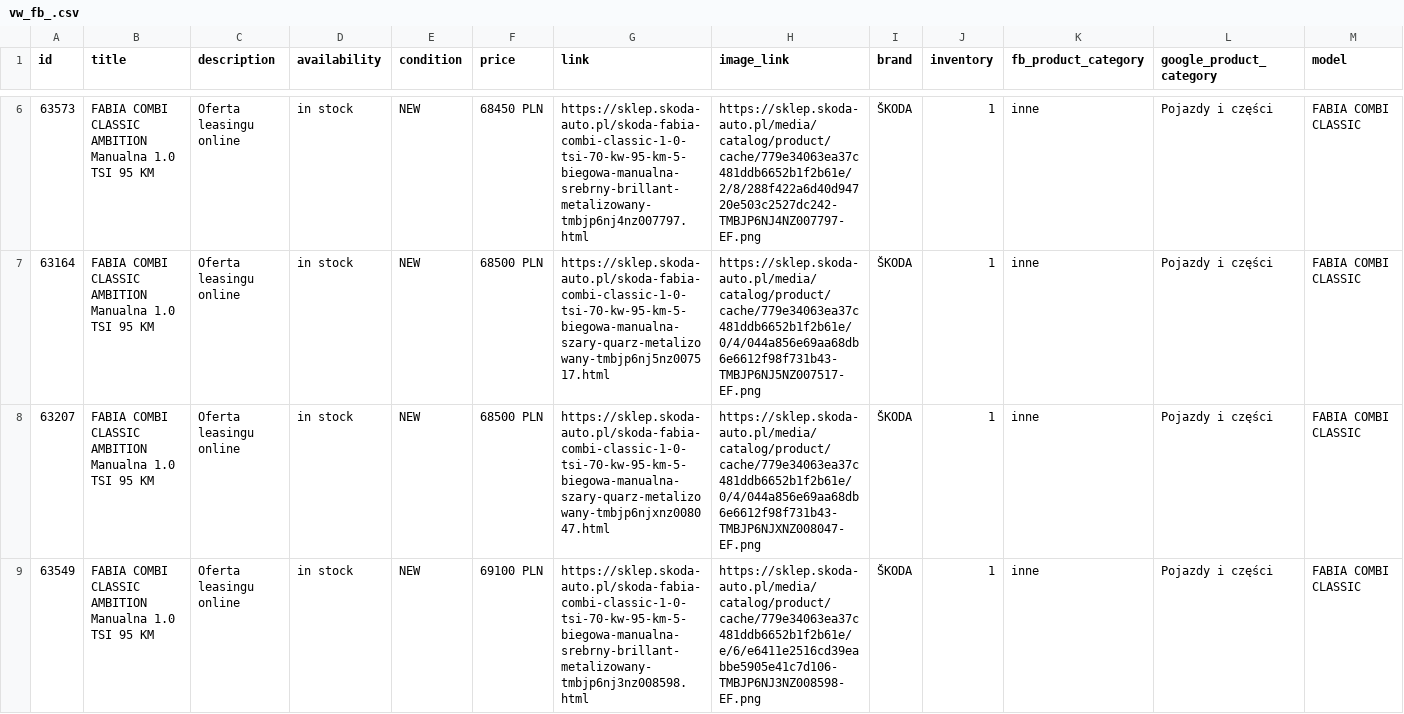
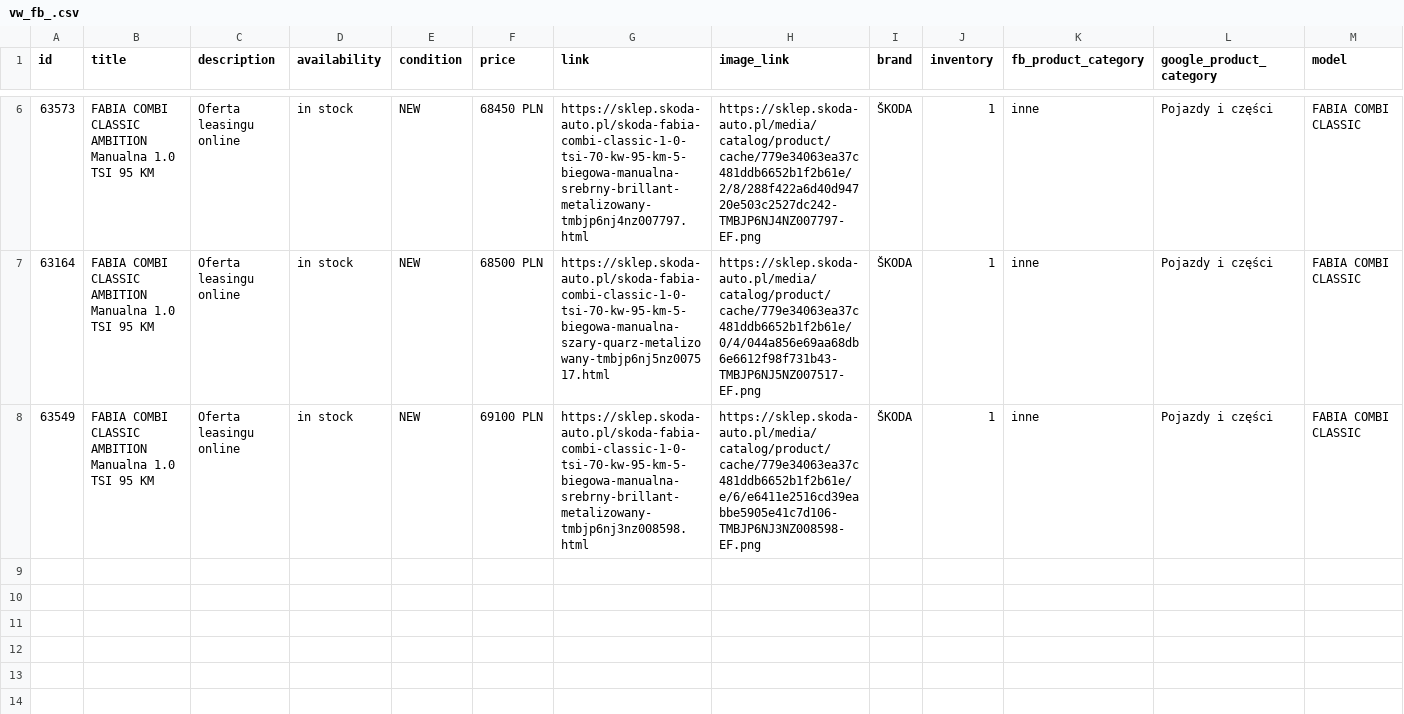
Before and after one commit to MediaDirection/SkodaCars, a CSV file: vw_fb_.csv, drawn as a sheet; only a part is shown, gaps mark what is left out; rows hold the shown columns only; the diff names each change by its address in the sheet, - before the commit and + after, or states it on an @@ line.

Commit message:
skoda cars

```diff
--- a/vw_fb_.csv
+++ b/vw_fb_.csv
-row 8: 63207 | FABIA COMBI CLASSIC AMBITION Manualna 1.0 TSI 95 KM | Oferta leasingu online | in stock | NEW | 68500 PLN | https://sklep.skoda-auto.pl/skoda-fabia-combi-classic-1-0-tsi-70-kw-95-km-5-biegowa-manualna-szary-quarz-metalizowany-tmbjp6njxnz008047.html | https://sklep.skoda-auto.pl/media/catalog/product/cache/779e34063ea37c481ddb6652b1f2b61e/0/4/044a856e69aa68db6e6612f98f731b43-TMBJP6NJXNZ008047-EF.png | ŠKODA | 1 | inne | Pojazdy i części | FABIA COMBI CLASSIC
```
Also changed, not shown: google_dynamic.csv, 5 other files.
